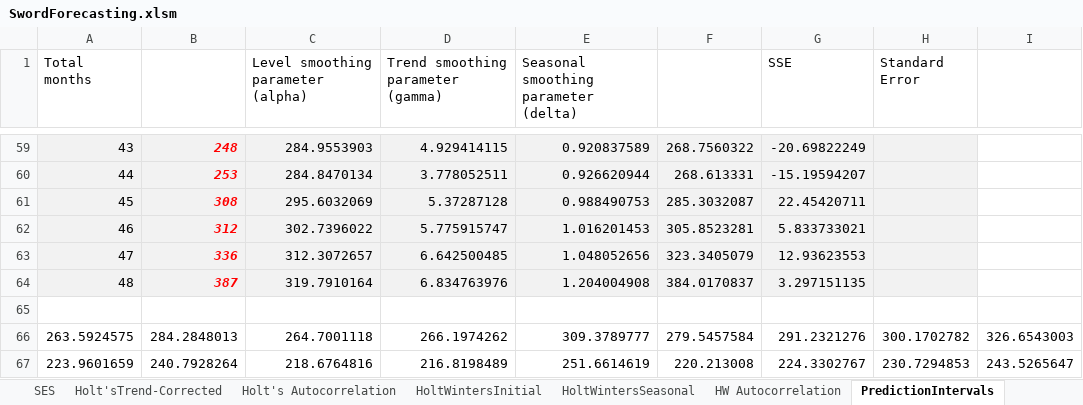
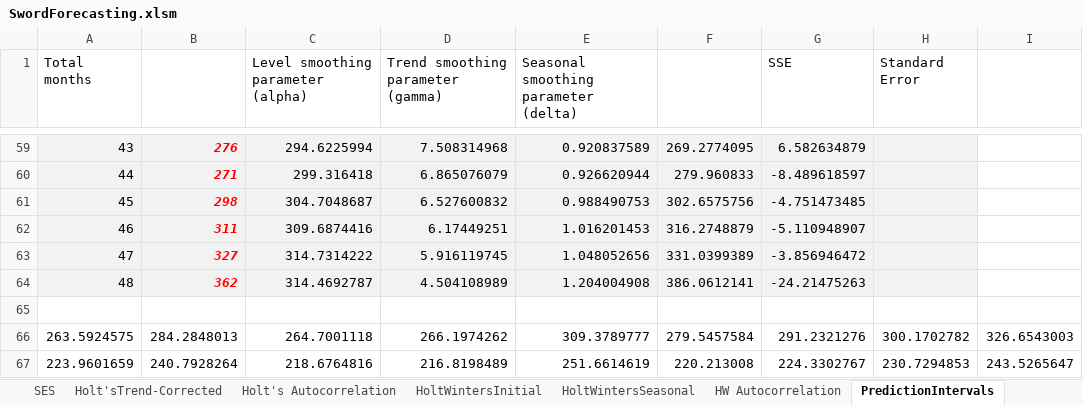
Before and after one commit to S-Bilic/TES, an Excel workbook: TES/Data/SwordForecasting.xlsm, sheet PredictionIntervals, drawn as a sheet; only a part is shown, gaps mark what is left out; values as stored, in another font and other column widths than the file's, no borders; the diff covers the shown part only; the diff names each change by its address in the sheet, - before the commit and + after, or states it on an @@ line.

```diff
--- a/TES/Data/SwordForecasting.xlsm (sheet PredictionIntervals)
+++ b/TES/Data/SwordForecasting.xlsm (sheet PredictionIntervals)
-B59: 248
+B59: 276
-C59: 284.9553903
+C59: 294.6225994
-D59: 4.929414115
+D59: 7.508314968
-F59: 268.7560322
+F59: 269.2774095
-G59 (SSE): -20.69822249
+G59 (SSE): 6.582634879
-B60: 253
+B60: 271
-C60: 284.8470134
+C60: 299.316418
-D60: 3.778052511
+D60: 6.865076079
-F60: 268.613331
+F60: 279.960833
-G60 (SSE): -15.19594207
+G60 (SSE): -8.489618597
-B61: 308
+B61: 298
-C61: 295.6032069
+C61: 304.7048687
-D61: 5.37287128
+D61: 6.527600832
-F61: 285.3032087
+F61: 302.6575756
-G61 (SSE): 22.45420711
+G61 (SSE): -4.751473485
-B62: 312
+B62: 311
-C62: 302.7396022
+C62: 309.6874416
-D62: 5.775915747
+D62: 6.17449251
-F62: 305.8523281
+F62: 316.2748879
-G62 (SSE): 5.833733021
+G62 (SSE): -5.110948907
-B63: 336
+B63: 327
-C63: 312.3072657
+C63: 314.7314222
-D63: 6.642500485
+D63: 5.916119745
-F63: 323.3405079
+F63: 331.0399389
-G63 (SSE): 12.93623553
+G63 (SSE): -3.856946472
-B64: 387
+B64: 362
-C64: 319.7910164
+C64: 314.4692787
-D64: 6.834763976
+D64: 4.504108989
-F64: 384.0170837
+F64: 386.0612141
-G64 (SSE): 3.297151135
+G64 (SSE): -24.21475263
```
Also changed, not shown: 28 edited cells elsewhere in this sheet, sheet HoltWintersSeasonal, charts or pictures, 4 other files.
